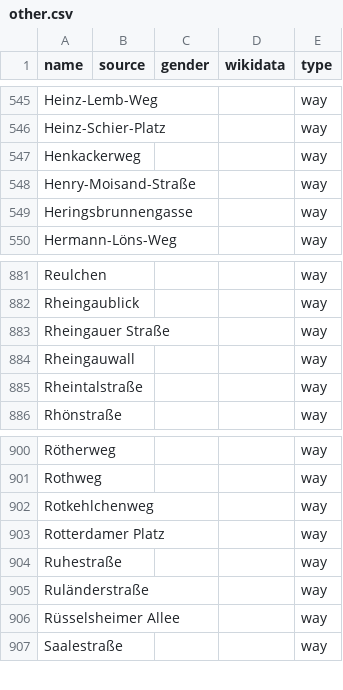
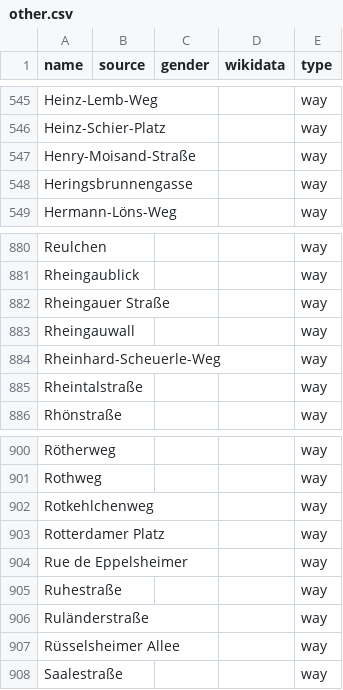
Before and after one commit to EqualStreetNames/equalstreetnames-mainz, a CSV file: data/other.csv, drawn as a sheet; only a part is shown, gaps mark what is left out.

```diff
--- a/data/other.csv
+++ b/data/other.csv
@@ -546,3 +546,2 @@ Heinz-Lemb-Weg,,,,way
 Heinz-Schier-Platz,,,,way
-Henkackerweg,,,,way
 Henry-Moisand-Straße,,,,way
@@ -884,2 +883,3 @@ Rheingaublick,,,,way
 Rheingauwall,,,,way
+Rheinhard-Scheuerle-Weg,,,,way
 Rheintalstraße,,,,way
@@ -903,2 +903,3 @@ Rotkehlchenweg,,,,way
 "Rotterdamer Platz",,,,way
+"Rue de Eppelsheimer",,,,way
 Ruhestraße,,,,way
```
Also changed, not shown: 3 other files.
